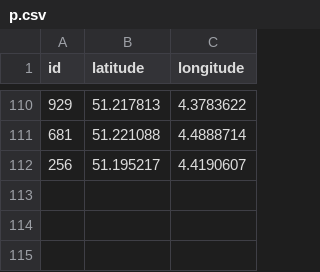
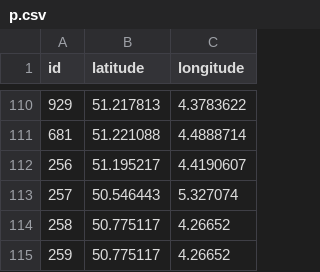
Before and after one commit to nuooooooooooo/drivetime-analysis, a CSV file: dummy/p.csv, drawn as a sheet; only a part is shown, gaps mark what is left out; the diff names each change by its address in the sheet, - before the commit and + after, or states it on an @@ line.

Commit message:
update data files

```diff
--- a/dummy/p.csv
+++ b/dummy/p.csv
+row 113: 257 | 50.546443 | 5.327074
+row 114: 258 | 50.775117 | 4.26652
+row 115: 259 | 50.775117 | 4.26652
```
Also changed, not shown: 4 other files.
